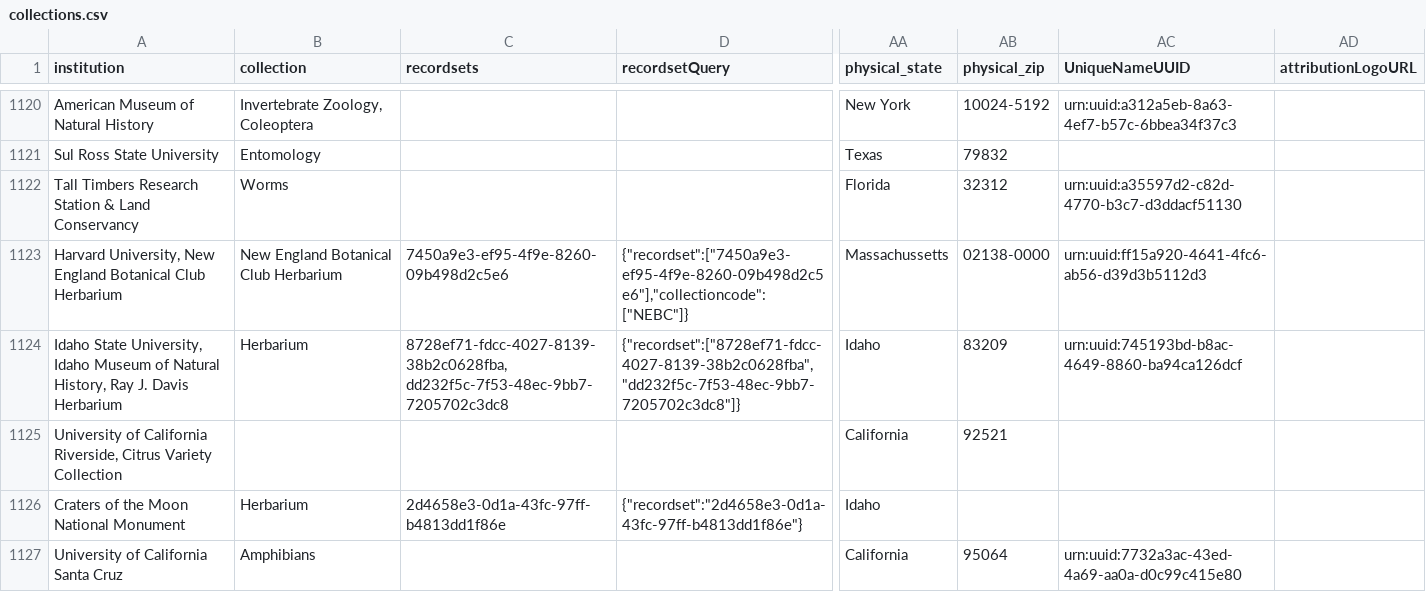
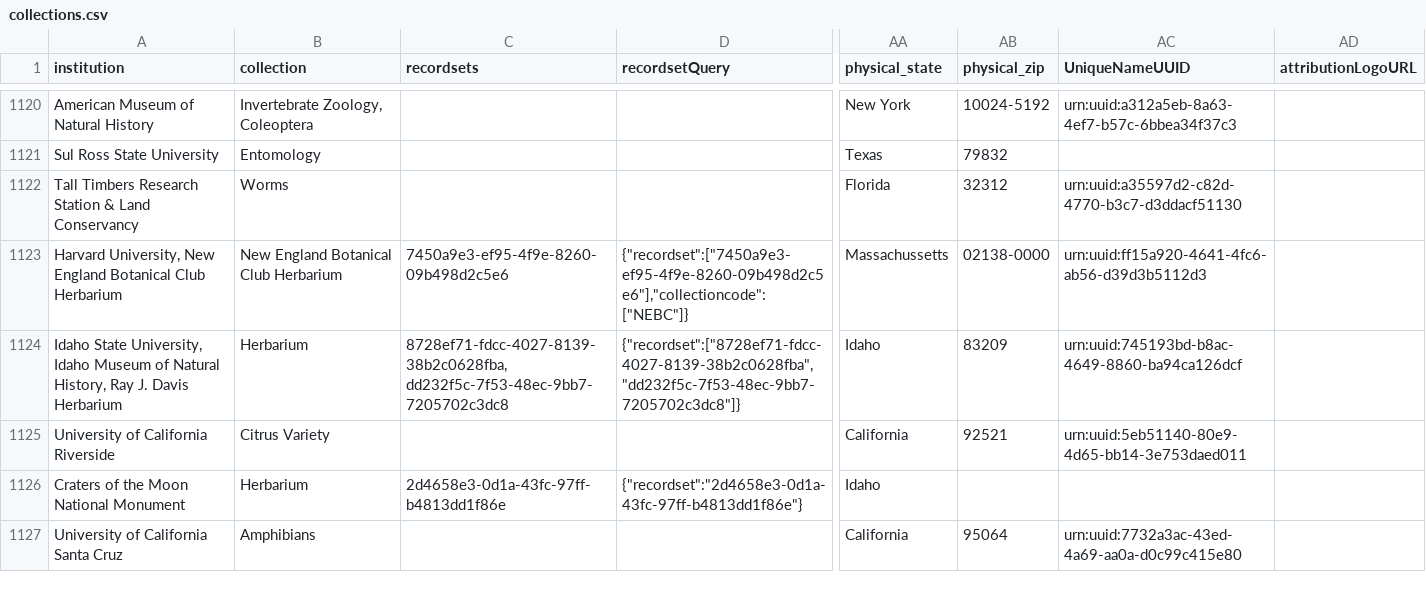
Before and after one commit to iDigBio/idb-us-collections, a CSV file: collections.csv, drawn as a sheet; only a part is shown, gaps mark what is left out; the diff names each change by its address in the sheet, - before the commit and + after, or states it on an @@ line.

```diff
--- a/collections.csv
+++ b/collections.csv
-A1125 (institution): …of California Riverside, Citrus Variety Collection
+A1125 (institution): …of California Riverside
-B1125 (collection): (empty)
+B1125 (collection): Citrus Variety
-AC1125 (UniqueNameUUID): (empty)
+AC1125 (UniqueNameUUID): urn:uuid:5eb51140-80e9-4d65-bb14-3e753daed011
```
Also changed, not shown: 1 other file.
